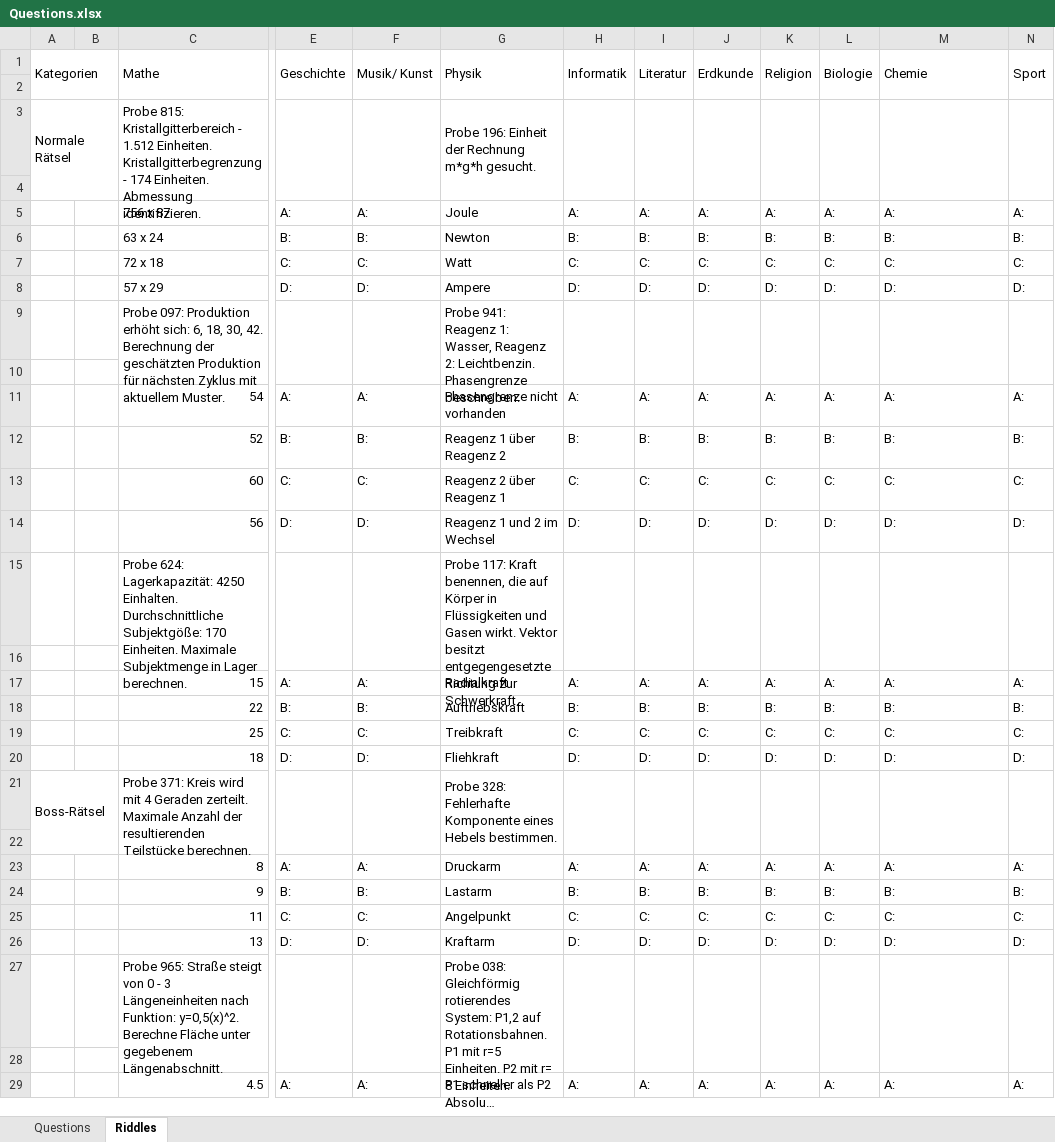
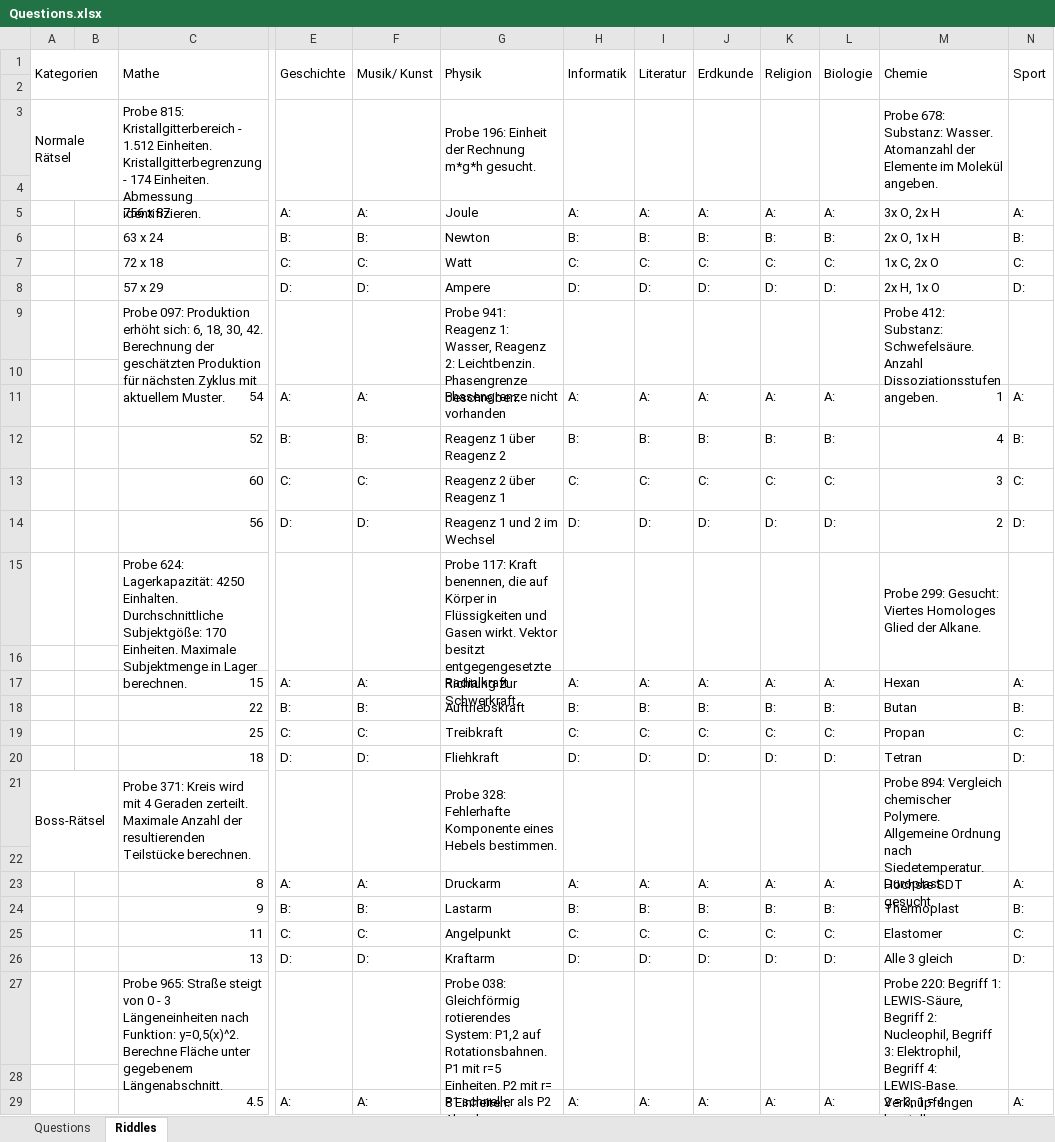
Before and after one commit to coderflo/ClickAdventure, an Excel workbook: Questions.xlsx, sheet Riddles, drawn as a sheet; only a part is shown, gaps mark what is left out; long unchanged cells end in …; values as stored, in another font and other column widths than the file's, no cell formats; the diff covers the shown part only; the diff names each change by its address in the sheet, - before the commit and + after, or states it on an @@ line.

Commit message:
Added Chemistry Questions

```diff
--- a/Questions.xlsx (sheet Riddles)
+++ b/Questions.xlsx (sheet Riddles)
-M3 (Chemie): (empty)
+M3 (Chemie): Probe 678: Substanz: Wasser. Atomanzahl der Elemente im Molekül angeben.
-M5 (Chemie): A:
+M5 (Chemie): 3x O, 2x H
-M6 (Chemie): B:
+M6 (Chemie): 2x O, 1x H
-M7 (Chemie): C:
+M7 (Chemie): 1x C, 2x O
-M8 (Chemie): D:
+M8 (Chemie): 2x H, 1x O
-M9 (Chemie): (empty)
+M9 (Chemie): Probe 412: Substanz: Schwefelsäure. Anzahl Dissoziationsstufen angeben.
-M11 (Chemie): A:
+M11 (Chemie): 1
-M12 (Chemie): B:
+M12 (Chemie): 4
-M13 (Chemie): C:
+M13 (Chemie): 3
-M14 (Chemie): D:
+M14 (Chemie): 2
-M15 (Chemie): (empty)
+M15 (Chemie): Probe 299: Gesucht: Viertes Homologes Glied der Alkane.
-M17 (Chemie): A:
+M17 (Chemie): Hexan
-M18 (Chemie): B:
+M18 (Chemie): Butan
-M19 (Chemie): C:
+M19 (Chemie): Propan
-M20 (Chemie): D:
+M20 (Chemie): Tetran
-M21 (Chemie): (empty)
+M21 (Chemie): Probe 894: Vergleich chemischer Polymere. Allgemeine Ordnung nach Siedetemperatur. Höchste SDT gesucht.
-M23 (Chemie): A:
+M23 (Chemie): Duroplast
-M24 (Chemie): B:
+M24 (Chemie): Thermoplast
-M25 (Chemie): C:
+M25 (Chemie): Elastomer
-M26 (Chemie): D:
+M26 (Chemie): Alle 3 gleich
-M27 (Chemie): (empty)
+M27 (Chemie): Probe 220: Begriff 1: LEWIS-Säure, Begriff 2: Nucleophil, Begriff 3: Elektrophil, Begriff 4: LEWIS-Base. Verknüpfungen herstellen.
-M29 (Chemie): A:
+M29 (Chemie): 2 = 3, 1 = 4
```
Also changed, not shown: 8 edited cells elsewhere in this sheet, cell formats.
